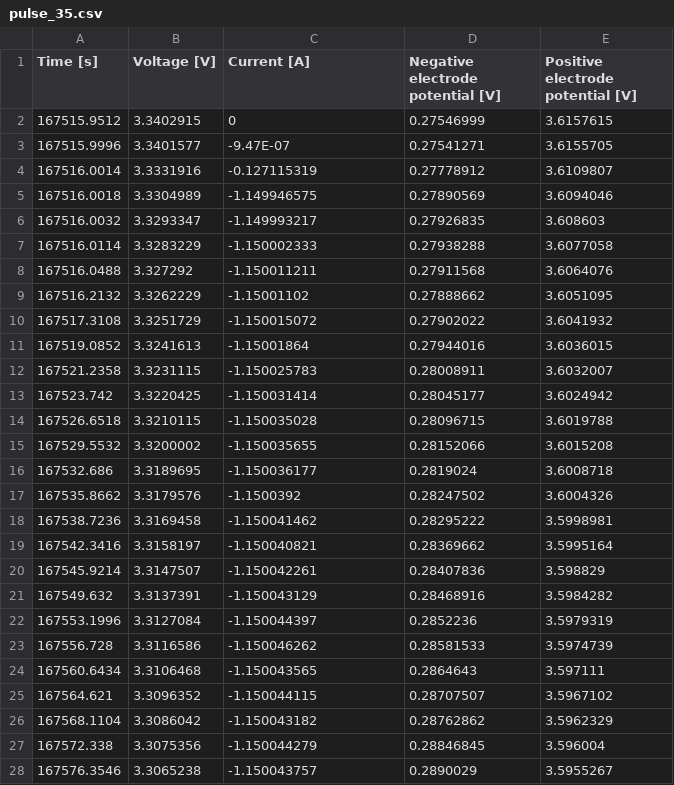
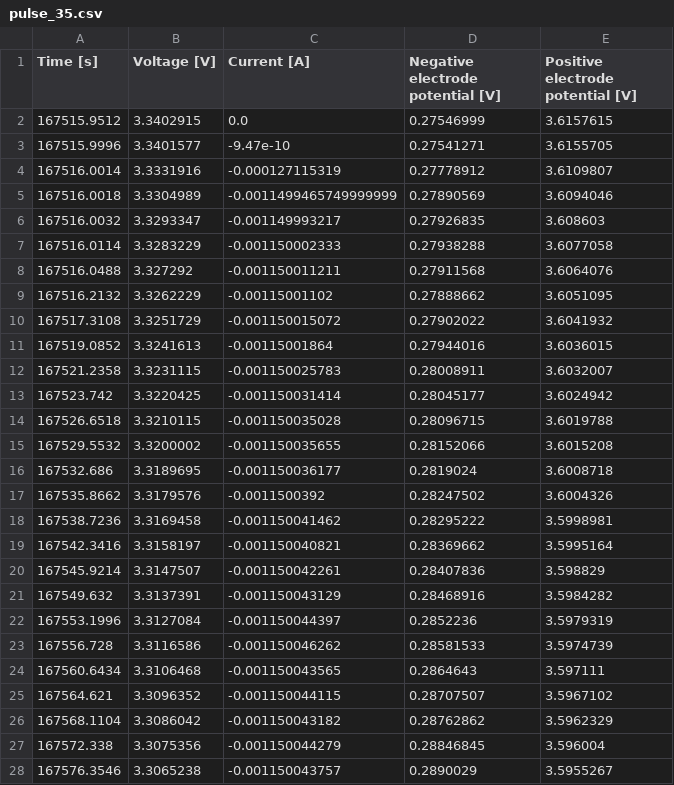
Before and after one commit to paramm-team/pybamm-param, a CSV file: pbparam/input/data/GITT/pulse_35.csv, drawn as a sheet; only a part is shown; the diff covers the shown part only.

```diff
--- a/pbparam/input/data/GITT/pulse_35.csv
+++ b/pbparam/input/data/GITT/pulse_35.csv
@@ -1,28 +1,28 @@
 Time [s],Voltage [V],Current [A],Negative electrode potential [V],Positive electrode potential [V]
-167515.9512,3.3402915,0,0.27546999,3.6157615
-167515.9996,3.3401577,-9.47E-07,0.27541271,3.6155705
-167516.0014,3.3331916,-0.127115319,0.27778912,3.6109807
-167516.0018,3.3304989,-1.149946575,0.27890569,3.6094046
-167516.0032,3.3293347,-1.149993217,0.27926835,3.608603
-167516.0114,3.3283229,-1.150002333,0.27938288,3.6077058
-167516.0488,3.327292,-1.150011211,0.27911568,3.6064076
-167516.2132,3.3262229,-1.15001102,0.27888662,3.6051095
-167517.3108,3.3251729,-1.150015072,0.27902022,3.6041932
-167519.0852,3.3241613,-1.15001864,0.27944016,3.6036015
-167521.2358,3.3231115,-1.150025783,0.28008911,3.6032007
-167523.742,3.3220425,-1.150031414,0.28045177,3.6024942
-167526.6518,3.3210115,-1.150035028,0.28096715,3.6019788
-167529.5532,3.3200002,-1.150035655,0.28152066,3.6015208
-167532.686,3.3189695,-1.150036177,0.2819024,3.6008718
-167535.8662,3.3179576,-1.1500392,0.28247502,3.6004326
-167538.7236,3.3169458,-1.150041462,0.28295222,3.5998981
-167542.3416,3.3158197,-1.150040821,0.28369662,3.5995164
-167545.9214,3.3147507,-1.150042261,0.28407836,3.598829
-167549.632,3.3137391,-1.150043129,0.28468916,3.5984282
-167553.1996,3.3127084,-1.150044397,0.2852236,3.5979319
-167556.728,3.3116586,-1.150046262,0.28581533,3.5974739
-167560.6434,3.3106468,-1.150043565,0.2864643,3.597111
-167564.621,3.3096352,-1.150044115,0.28707507,3.5967102
-167568.1104,3.3086042,-1.150043182,0.28762862,3.5962329
-167572.338,3.3075356,-1.150044279,0.28846845,3.596004
-167576.3546,3.3065238,-1.150043757,0.2890029,3.5955267
+167515.9512,3.3402915,0.0,0.27546999,3.6157615
+167515.9996,3.3401577,-9.47e-10,0.27541271,3.6155705
+167516.0014,3.3331916,-0.000127115319,0.27778912,3.6109807
+167516.0018,3.3304989,-0.0011499465749999999,0.27890569,3.6094046
+167516.0032,3.3293347,-0.001149993217,0.27926835,3.608603
+167516.0114,3.3283229,-0.001150002333,0.27938288,3.6077058
+167516.0488,3.327292,-0.001150011211,0.27911568,3.6064076
+167516.2132,3.3262229,-0.00115001102,0.27888662,3.6051095
+167517.3108,3.3251729,-0.001150015072,0.27902022,3.6041932
+167519.0852,3.3241613,-0.00115001864,0.27944016,3.6036015
+167521.2358,3.3231115,-0.001150025783,0.28008911,3.6032007
+167523.742,3.3220425,-0.001150031414,0.28045177,3.6024942
+167526.6518,3.3210115,-0.001150035028,0.28096715,3.6019788
+167529.5532,3.3200002,-0.001150035655,0.28152066,3.6015208
+167532.686,3.3189695,-0.001150036177,0.2819024,3.6008718
+167535.8662,3.3179576,-0.0011500392,0.28247502,3.6004326
+167538.7236,3.3169458,-0.001150041462,0.28295222,3.5998981
+167542.3416,3.3158197,-0.001150040821,0.28369662,3.5995164
+167545.9214,3.3147507,-0.001150042261,0.28407836,3.598829
+167549.632,3.3137391,-0.001150043129,0.28468916,3.5984282
+167553.1996,3.3127084,-0.001150044397,0.2852236,3.5979319
+167556.728,3.3116586,-0.001150046262,0.28581533,3.5974739
+167560.6434,3.3106468,-0.001150043565,0.2864643,3.597111
+167564.621,3.3096352,-0.001150044115,0.28707507,3.5967102
+167568.1104,3.3086042,-0.001150043182,0.28762862,3.5962329
+167572.338,3.3075356,-0.001150044279,0.28846845,3.596004
+167576.3546,3.3065238,-0.001150043757,0.2890029,3.5955267
```
Also changed, not shown: 147 edited cells elsewhere in this file, pbparam/input/data/GITT/pulse_34.csv, pbparam/input/data/GITT/pulse_36.csv, 40 other files.
